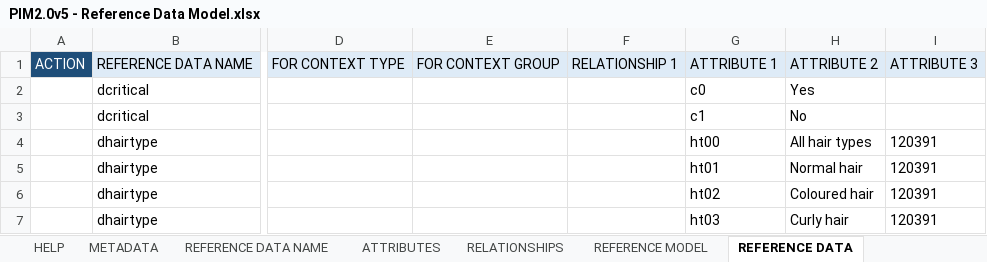
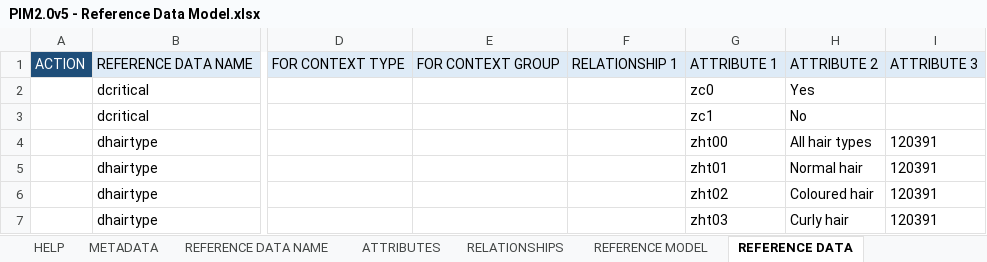
Before and after one commit to sumitbaddi-rs/Beiersdorf, an Excel workbook: seeddata-bsdf/99-exceldmd/PIM2.0v5 - Reference Data Model.xlsx, sheet REFERENCE DATA, drawn as a sheet; only a part is shown, gaps mark what is left out; values as stored, in another font and other column widths than the file's, no borders; the diff covers the shown part only; the diff names each change by its address in the sheet, - before the commit and + after, or states it on an @@ line.

```diff
--- a/seeddata-bsdf/99-exceldmd/PIM2.0v5 - Reference Data Model.xlsx (sheet REFERENCE DATA)
+++ b/seeddata-bsdf/99-exceldmd/PIM2.0v5 - Reference Data Model.xlsx (sheet REFERENCE DATA)
-G2: c0
+G2: zc0
-G3: c1
+G3: zc1
-G4: ht00
+G4: zht00
-G5: ht01
+G5: zht01
-G6: ht02
+G6: zht02
-G7: ht03
+G7: zht03
```
Also changed, not shown: 9 added rows and 23 edited cells elsewhere in this sheet, sheet REFERENCE MODEL, sheet REFERENCE DATA NAME, sheet HELP, seeddata-bsdf/99-exceldmd/PIM2.0v5 - Base Data Model.xlsx.
